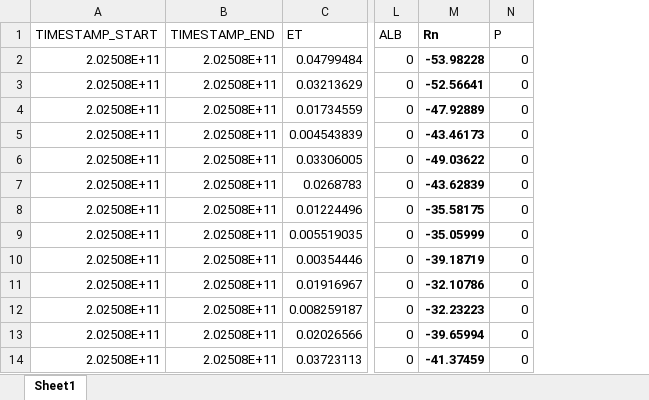
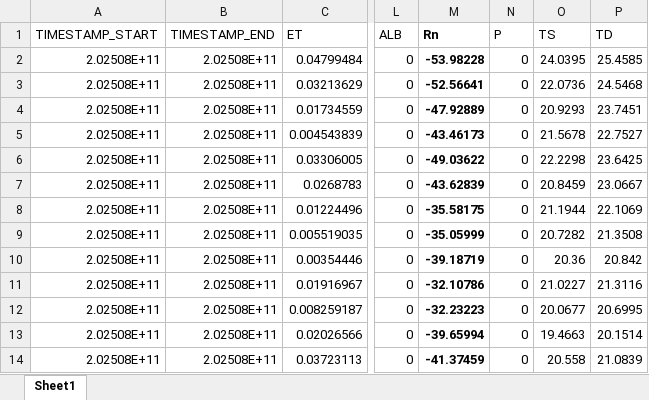
Before and after one commit to RuiGao9/ET_Learning_Notes, an Excel workbook: Inputs/EC_Part_Data.xlsx, sheet Sheet1, drawn as a sheet; only a part is shown, gaps mark what is left out; values as stored, in another font and other column widths than the file's, no borders; the diff names each change by its address in the sheet, - before the commit and + after, or states it on an @@ line.

Commit message:
Update EC_Part_Data.xlsx

```diff
--- a/Inputs/EC_Part_Data.xlsx (sheet Sheet1)
+++ b/Inputs/EC_Part_Data.xlsx (sheet Sheet1)
+column O (TS), rows 2-14: 24.0395 | 22.0736 | 20.9293 | 21.5678 | 22.2298 | 20.8459 | 21.1944 | 20.7282 | 20.36 | 21.0227 | 20.0677 | 19.4663 | 20.558
+column P (TD), rows 2-14: 25.4585 | 24.5468 | 23.7451 | 22.7527 | 23.6425 | 23.0667 | 22.1069 | 21.3508 | 20.842 | 21.3116 | 20.6995 | 20.1514 | 21.0839
```
